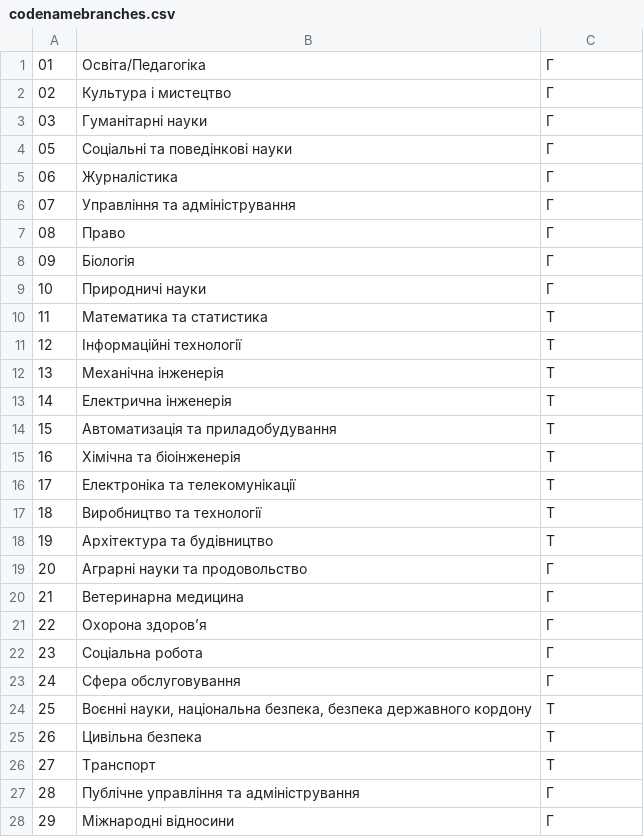
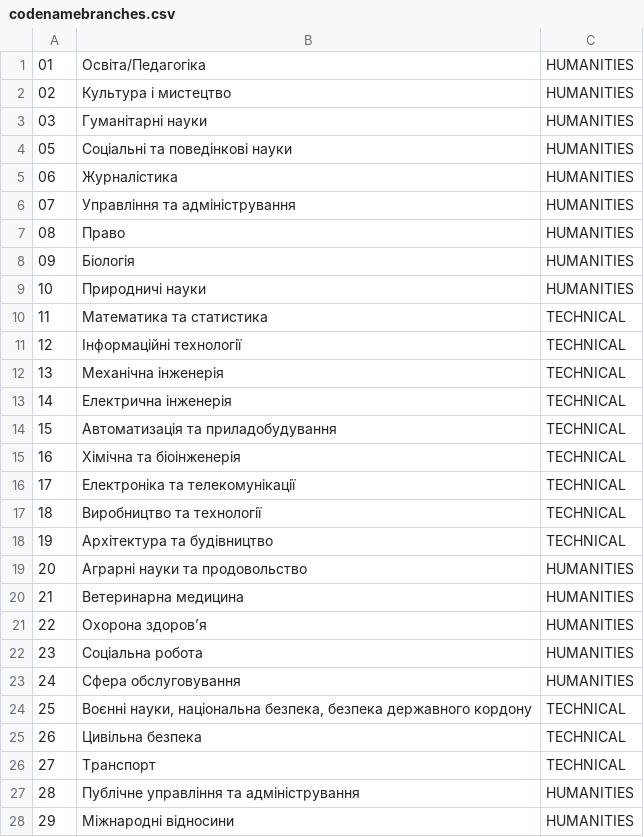
Before and after one commit to Kutsepalov/ZNOshka_bot, a CSV file: src/main/resources/codenamebranches.csv, drawn as a sheet.

```diff
--- a/src/main/resources/codenamebranches.csv
+++ b/src/main/resources/codenamebranches.csv
@@ -1,28 +1,28 @@
-01;Освіта/Педагогіка;Г
-02;Культура і мистецтво;Г
-03;Гуманітарні науки;Г
-05;Соціальні та поведінкові науки;Г
-06;Журналістика;Г
-07;Управління та адміністрування;Г
-08;Право;Г
-09;Біологія;Г
-10;Природничі науки;Г
-11;Математика та статистика;Т
-12;Інформаційні технології;Т
-13;Механічна інженерія;Т
-14;Електрична інженерія;Т
-15;Автоматизація та приладобудування;Т
-16;Хімічна та біоінженерія;Т
-17;Електроніка та телекомунікації;Т
-18;Виробництво та технології;Т
-19;Архітектура та будівництво;Т
-20;Аграрні науки та продовольство;Г
-21;Ветеринарна медицина;Г
-22;Охорона здоров’я;Г
-23;Соціальна робота;Г
-24;Сфера обслуговування;Г
-25;Воєнні науки, національна безпека, безпека державного кордону;Т
-26;Цивільна безпека;Т
-27;Транспорт;Т
-28;Публічне управління та адміністрування;Г
-29;Міжнародні відносини;Г
+01;Освіта/Педагогіка;HUMANITIES
+02;Культура і мистецтво;HUMANITIES
+03;Гуманітарні науки;HUMANITIES
+05;Соціальні та поведінкові науки;HUMANITIES
+06;Журналістика;HUMANITIES
+07;Управління та адміністрування;HUMANITIES
+08;Право;HUMANITIES
+09;Біологія;HUMANITIES
+10;Природничі науки;HUMANITIES
+11;Математика та статистика;TECHNICAL
+12;Інформаційні технології;TECHNICAL
+13;Механічна інженерія;TECHNICAL
+14;Електрична інженерія;TECHNICAL
+15;Автоматизація та приладобудування;TECHNICAL
+16;Хімічна та біоінженерія;TECHNICAL
+17;Електроніка та телекомунікації;TECHNICAL
+18;Виробництво та технології;TECHNICAL
+19;Архітектура та будівництво;TECHNICAL
+20;Аграрні науки та продовольство;HUMANITIES
+21;Ветеринарна медицина;HUMANITIES
+22;Охорона здоров’я;HUMANITIES
+23;Соціальна робота;HUMANITIES
+24;Сфера обслуговування;HUMANITIES
+25;Воєнні науки, національна безпека, безпека державного кордону;TECHNICAL
+26;Цивільна безпека;TECHNICAL
+27;Транспорт;TECHNICAL
+28;Публічне управління та адміністрування;HUMANITIES
+29;Міжнародні відносини;HUMANITIES
```
Also changed, not shown: 8 other files.
